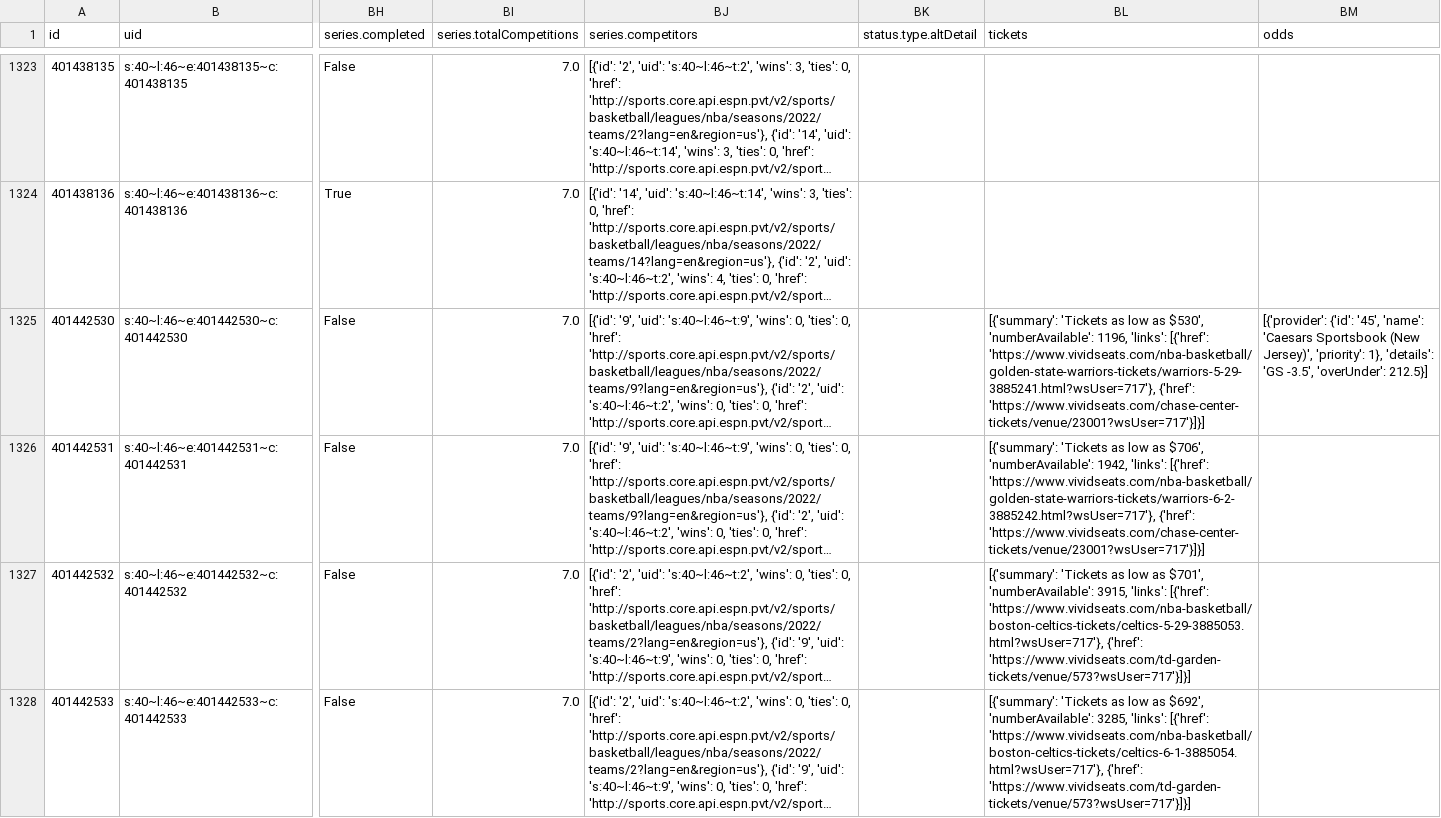
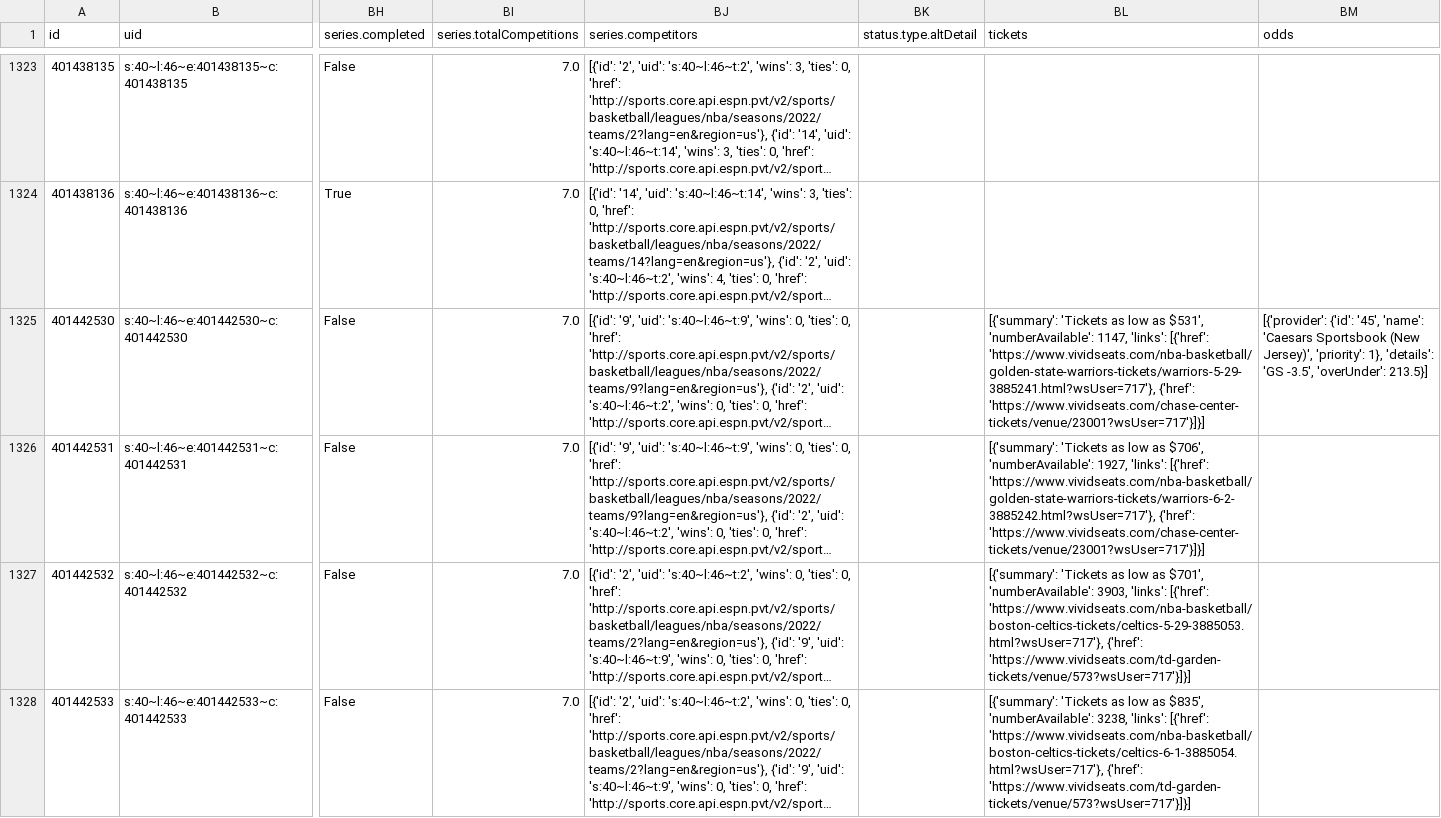
Before and after one commit to sportsdataverse/hoopR-data, a CSV file: nba/schedules/csv/nba_schedule_2022.csv, drawn as a sheet; only a part is shown, gaps mark what is left out; long unchanged cells end in …; the diff covers the shown part only; the diff names each change by its address in the sheet, - before the commit and + after, or states it on an @@ line.

Commit message:
NBA and MBB Play-by-Play and Schedules update

```diff
--- a/nba/schedules/csv/nba_schedule_2022.csv
+++ b/nba/schedules/csv/nba_schedule_2022.csv
-BL1325 (tickets): …low as $530', 'numberAvailable': 1196, 'links': [{'href':…
+BL1325 (tickets): …low as $531', 'numberAvailable': 1147, 'links': [{'href':…
-BM1325 (odds): …-3.5', 'overUnder': 212.5}]
+BM1325 (odds): …-3.5', 'overUnder': 213.5}]
-BL1326 (tickets): …$706', 'numberAvailable': 1942, 'links': [{'href':…
+BL1326 (tickets): …$706', 'numberAvailable': 1927, 'links': [{'href':…
-BL1327 (tickets): …$701', 'numberAvailable': 3915, 'links': [{'href':…
+BL1327 (tickets): …$701', 'numberAvailable': 3903, 'links': [{'href':…
-BL1328 (tickets): …low as $692', 'numberAvailable': 3285, 'links': [{'href':…
+BL1328 (tickets): …low as $835', 'numberAvailable': 3238, 'links': [{'href':…
```
Also changed, not shown: 3 edited cells elsewhere in this file, 1 other file.
